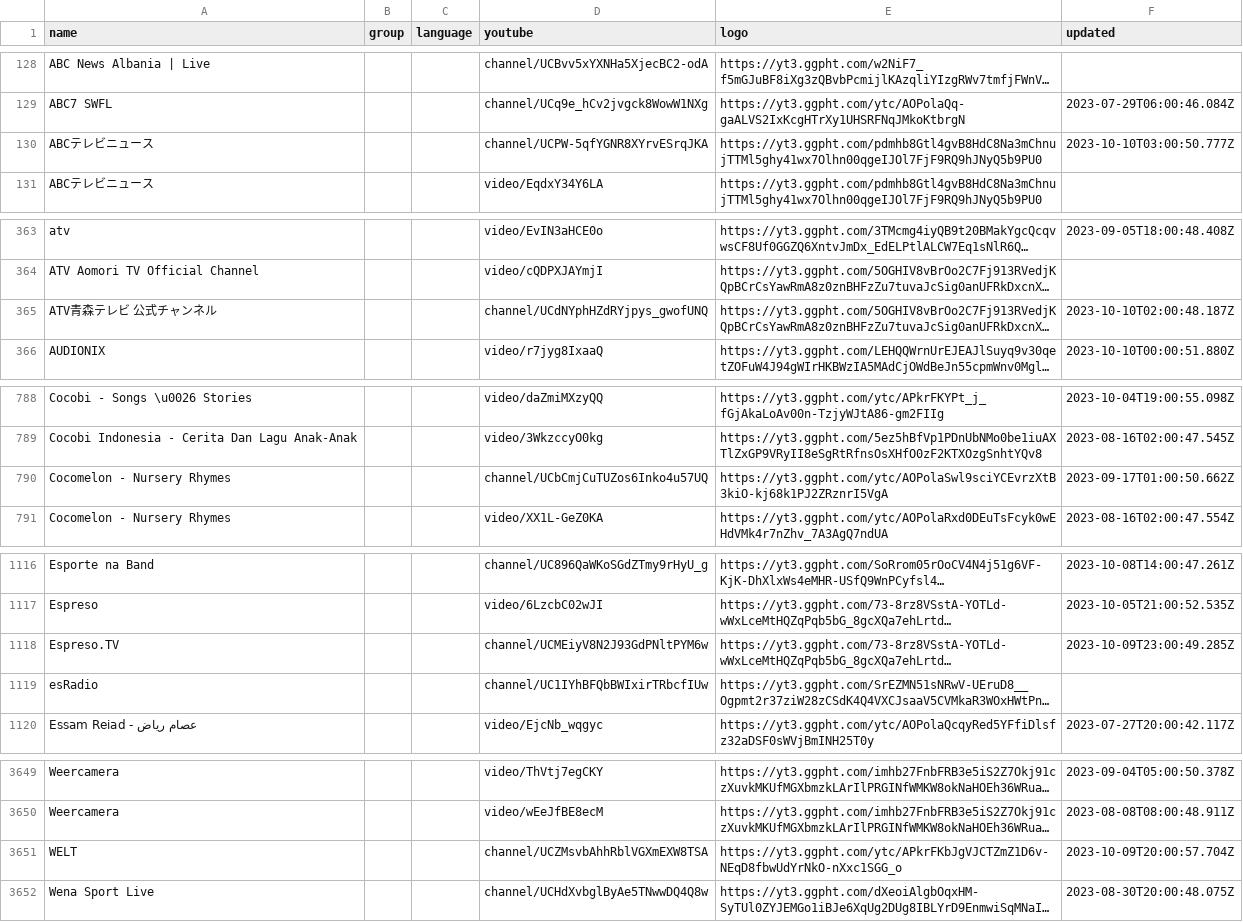
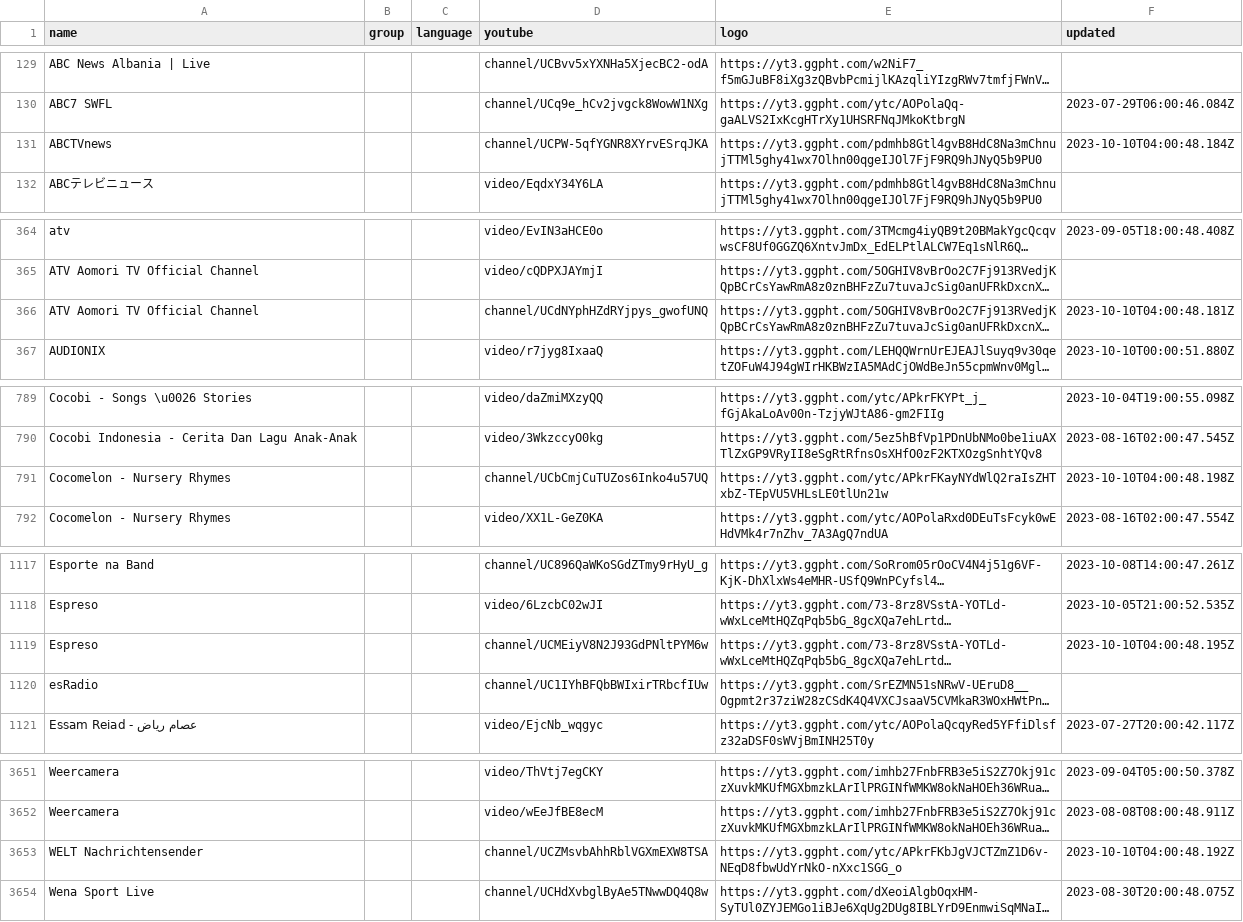
Before and after one commit to Navezjt/Navez-ST, a CSV file: channels.csv, drawn as a sheet; only a part is shown, gaps mark what is left out; long unchanged cells end in …; addresses are those after the commit; the diff covers the shown part only; the diff names each change by its address in the sheet, - before the commit and + after, or states it on an @@ line.

```diff
--- a/channels.csv
+++ b/channels.csv
-A131 (name): ABCテレビニュース
+A131 (name): ABCTVnews
-F131 (updated): 2023-10-10T03:00:50.777Z
+F131 (updated): 2023-10-10T04:00:48.184Z
-A366 (name): ATV青森テレビ 公式チャンネル
+A366 (name): ATV Aomori TV Official Channel
-F366 (updated): 2023-10-10T02:00:48.187Z
+F366 (updated): 2023-10-10T04:00:48.181Z
-E791 (logo): https://yt3.ggpht.com/ytc/AOPolaSwl9sciYCEvrzXtB3kiO-kj68k1PJ2ZRznrI5VgA
+E791 (logo): https://yt3.ggpht.com/ytc/APkrFKayNYdWlQ2raIsZHTxbZ-TEpVU5VHLsLE0tlUn21w
-F791 (updated): 2023-09-17T01:00:50.662Z
+F791 (updated): 2023-10-10T04:00:48.198Z
-A1119 (name): Espreso.TV
+A1119 (name): Espreso
-F1119 (updated): 2023-10-09T23:00:49.285Z
+F1119 (updated): 2023-10-10T04:00:48.195Z
-A3653 (name): WELT
+A3653 (name): WELT Nachrichtensender
-F3653 (updated): 2023-10-09T20:00:57.704Z
+F3653 (updated): 2023-10-10T04:00:48.192Z
```
Also changed, not shown: 5 added rows and 5 removed rows elsewhere in this file.
